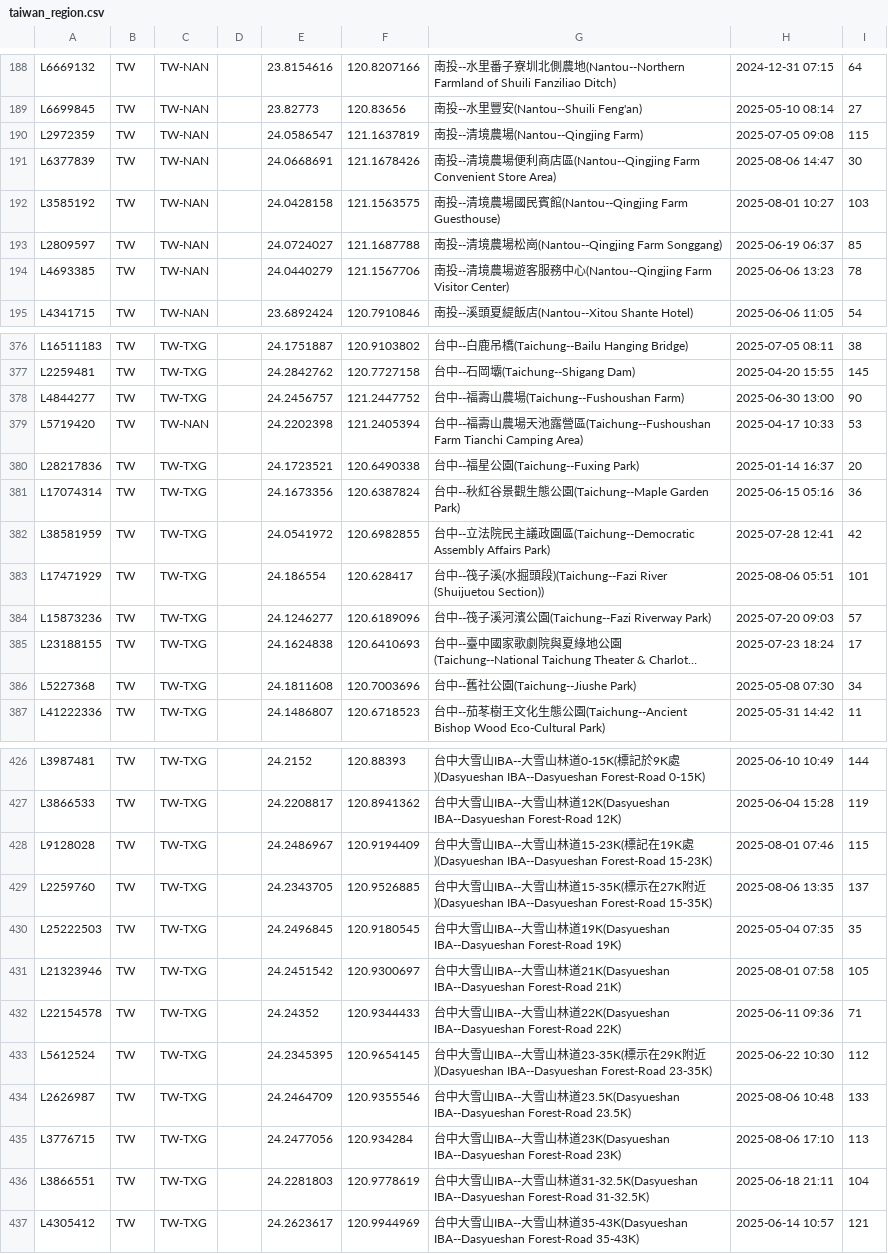
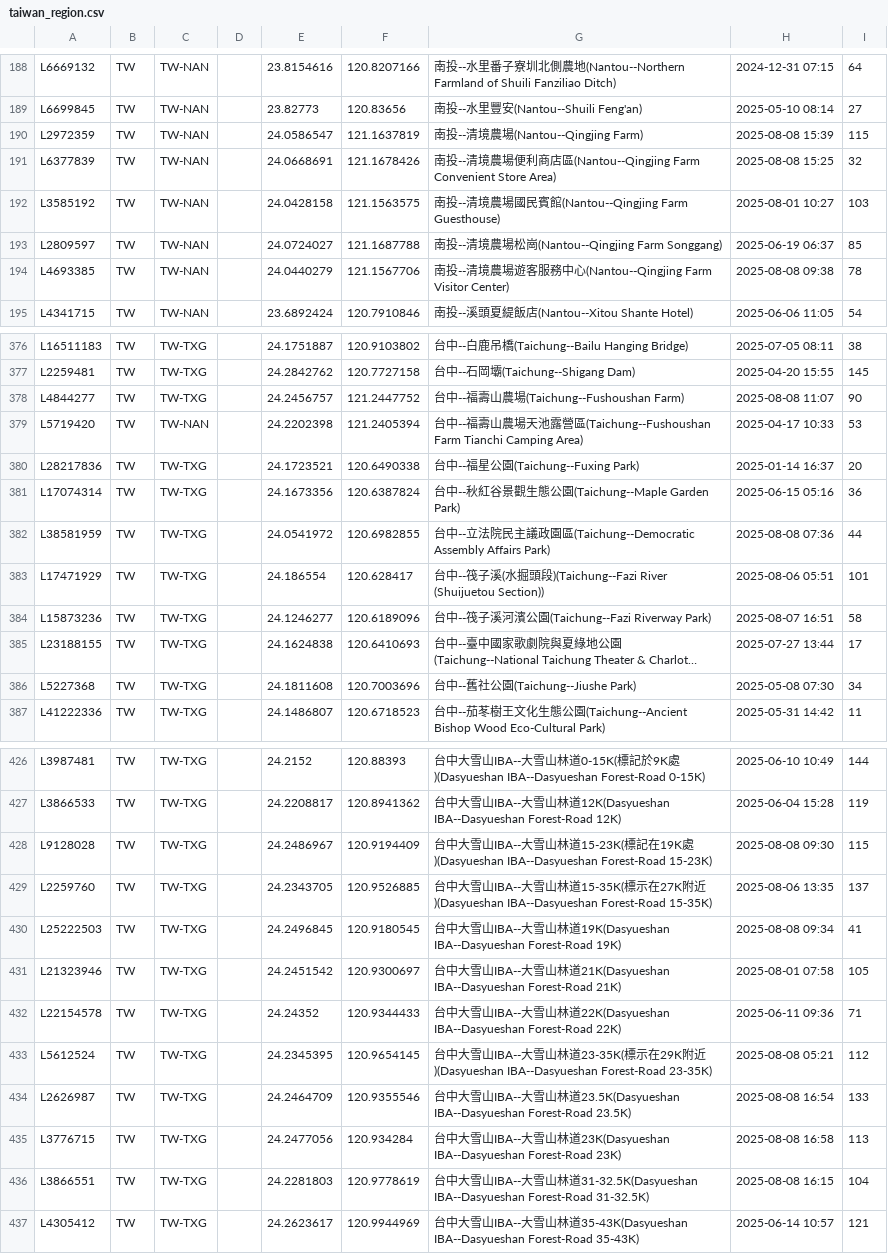
Before and after one commit to siansiansu/ebird-data, a CSV file: csv/taiwan_region.csv, drawn as a sheet; only a part is shown, gaps mark what is left out; long unchanged cells end in …; the diff covers the shown part only; the diff names each change by its address in the sheet, - before the commit and + after, or states it on an @@ line.

Commit message:
Auto update data

```diff
--- a/csv/taiwan_region.csv
+++ b/csv/taiwan_region.csv
-H190: 2025-07-05 09:08
+H190: 2025-08-08 15:39
-H191: 2025-08-06 14:47
+H191: 2025-08-08 15:25
-I191: 30
+I191: 32
-H194: 2025-06-06 13:23
+H194: 2025-08-08 09:38
-H378: 2025-06-30 13:00
+H378: 2025-08-08 11:07
-H382: 2025-07-28 12:41
+H382: 2025-08-08 07:36
-I382: 42
+I382: 44
-H384: 2025-07-20 09:03
+H384: 2025-08-07 16:51
-I384: 57
+I384: 58
-H385: 2025-07-23 18:24
+H385: 2025-07-27 13:44
-H428: 2025-08-01 07:46
+H428: 2025-08-08 09:30
-H430: 2025-05-04 07:35
+H430: 2025-08-08 09:34
-I430: 35
+I430: 41
-H433: 2025-06-22 10:30
+H433: 2025-08-08 05:21
-H434: 2025-08-06 10:48
+H434: 2025-08-08 16:54
-H435: 2025-08-06 17:10
+H435: 2025-08-08 16:58
-H436: 2025-06-18 21:11
+H436: 2025-08-08 16:15
```
Also changed, not shown: 128 edited cells elsewhere in this file, 7 other files.
